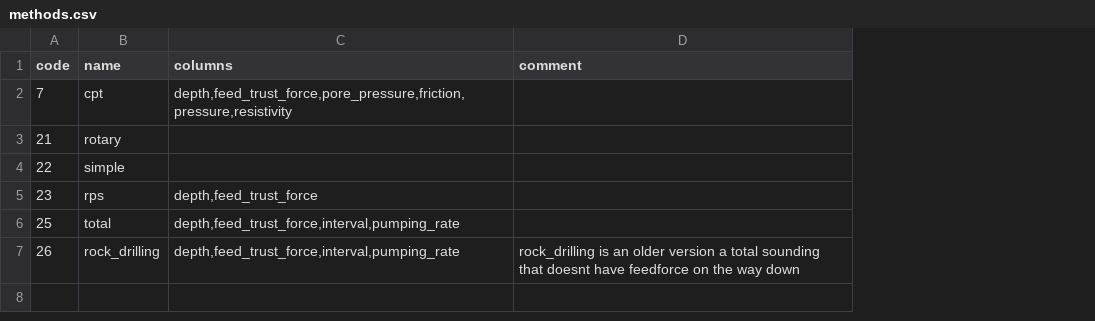
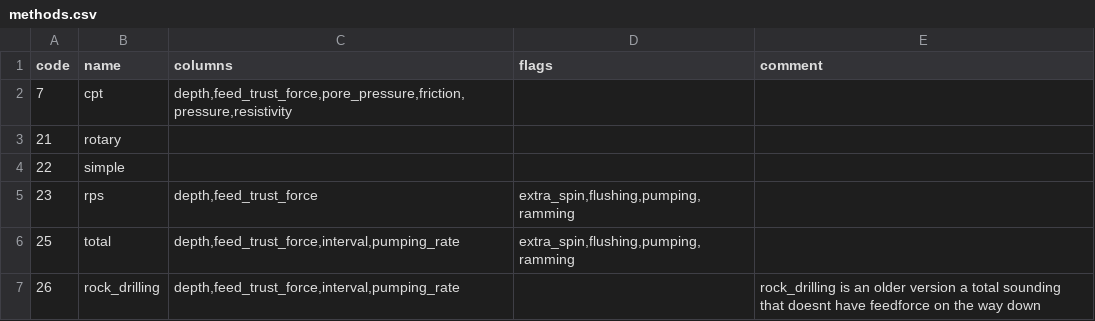
Before and after one commit to emerald-geomodelling/libgeosuitesnd, a CSV file: libgeosuitesnd/methods.csv, drawn as a sheet; the diff names each change by its address in the sheet, - before the commit and + after, or states it on an @@ line.

Commit message:
Load flags from a CSV too

```diff
--- a/libgeosuitesnd/methods.csv
+++ b/libgeosuitesnd/methods.csv
+column D (flags), rows 5-6: extra_spin,flushing,pumping,ramming | extra_spin,flushing,pumping,ramming
```
Also changed, not shown: 2 other files.
